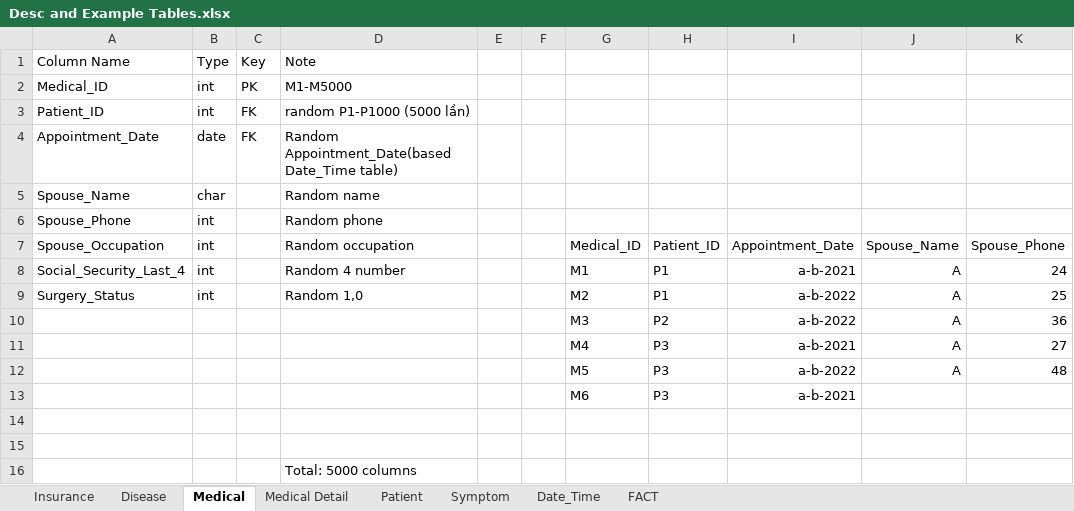
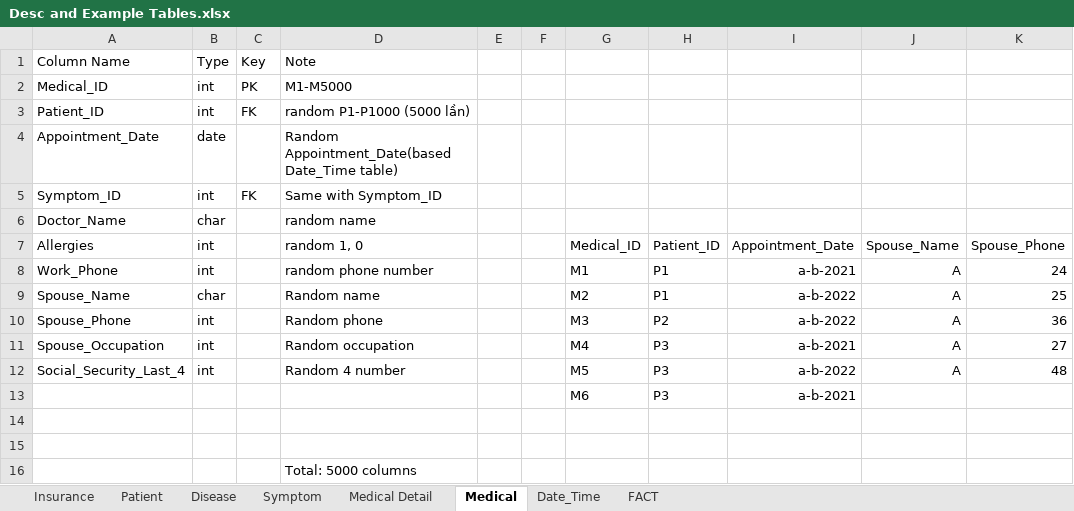
Before and after one commit to duy-deliver/Healthcare-Group-02, an Excel workbook: docs/Desc and Example Tables.xlsx, sheet Medical, drawn as a sheet; only a part is shown; values as stored, in another font and other column widths than the file's, no borders; table styles not drawn; removed rows and columns are numbered as before the commit, all else as after; rows hold the shown columns only; the diff names each change by its address in the sheet, - before the commit and + after, or states it on an @@ line.

Commit message:
remove default Excel file

```diff
--- a/docs/Desc and Example Tables.xlsx (sheet Medical)
+++ b/docs/Desc and Example Tables.xlsx (sheet Medical)
@@ sheet tab order changed: Insurance | Patient | Disease | Symptom | Medical Detail | Medical | Date_Time | FACT @@
-C4: FK
+C4: (empty)
+row 5: Symptom_ID | int | FK | Same with Symptom_ID
-A6 (Allergies): Spouse_Name
+A6 (Allergies): Doctor_Name
-D6 (random 1, 0): Random name
+D6 (random 1, 0): random name
-row 6: Spouse_Phone | int |  | Random phone
-A7: Spouse_Occupation
+A7: Allergies
-D7: Random occupation
+D7: random 1, 0
-A8 (Allergies): Social_Security_Last_4
+A8 (Allergies): Work_Phone
-D8 (random 1, 0): Random 4 number
+D8 (random 1, 0): random phone number
-A9 (Allergies): Surgery_Status
+A9 (Allergies): Spouse_Name
-B9 (int): int
+B9 (int): char
-D9 (random 1, 0): Random 1,0
+D9 (random 1, 0): Random name
-A10 (Allergies): (empty)
+A10 (Allergies): Spouse_Phone
-B10:B12 (int): (empty)
+B10:B12 (int): int
-D10 (random 1, 0): (empty)
+D10 (random 1, 0): Random phone
-A11 (Allergies): (empty)
+A11 (Allergies): Spouse_Occupation
-D11 (random 1, 0): (empty)
+D11 (random 1, 0): Random occupation
-A12 (Allergies): (empty)
+A12 (Allergies): Social_Security_Last_4
-D12 (random 1, 0): (empty)
+D12 (random 1, 0): Random 4 number
```
Also changed, not shown: sheet Medical Detail, sheet Patient, 1 other file.
